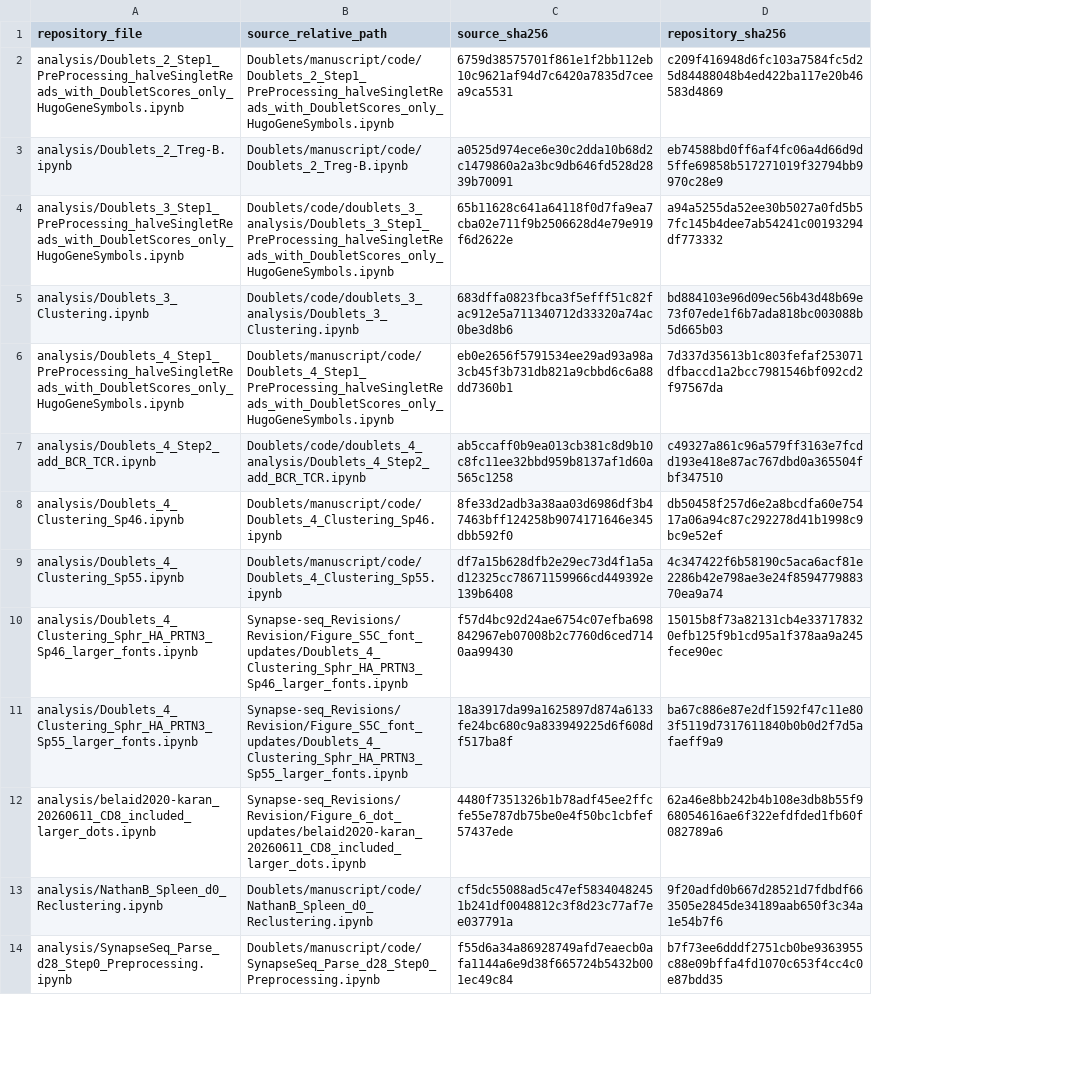
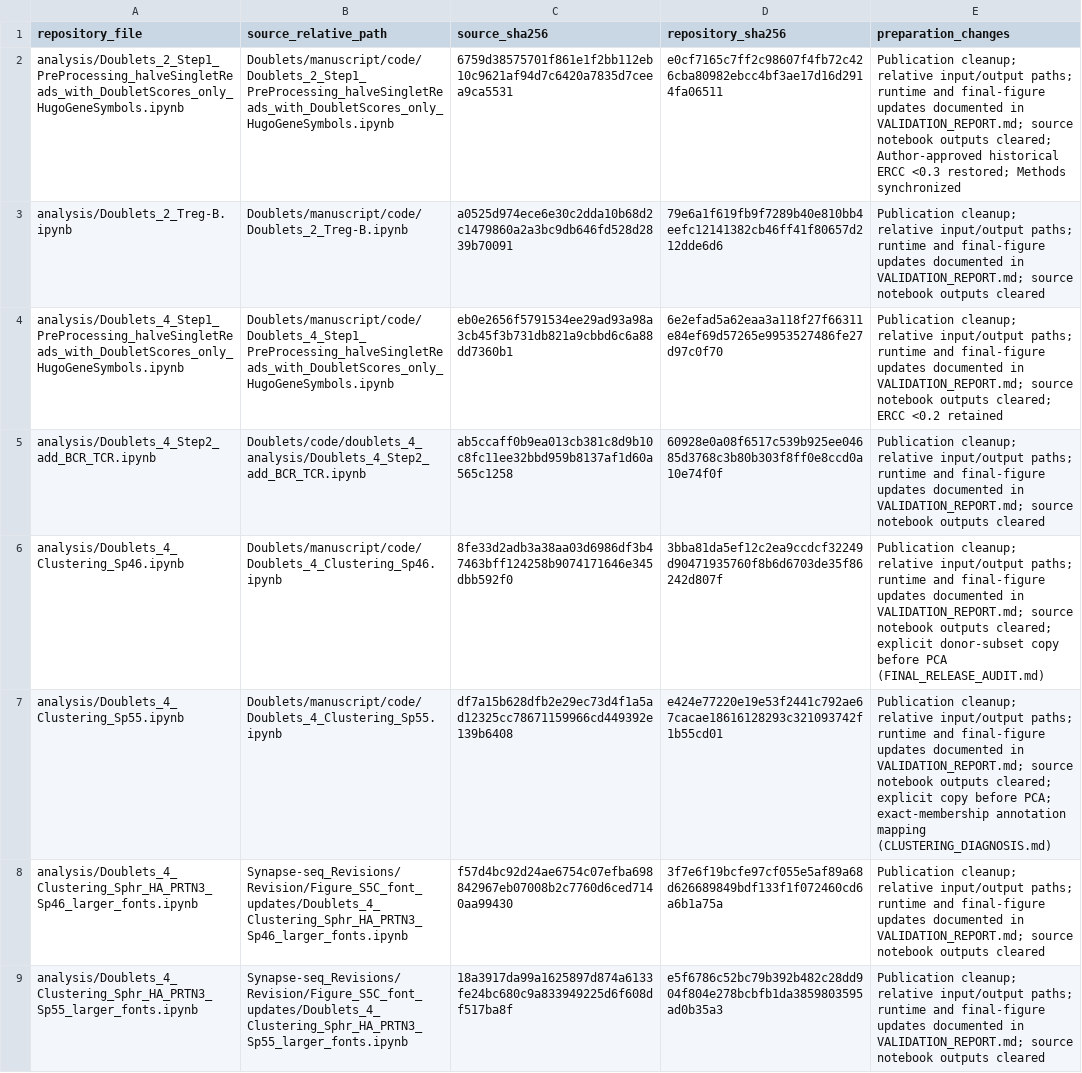
Before and after one commit to krkathuria/Synapse-seq_SpleenOrganoids_2026, a TSV file: SOURCE_MANIFEST.tsv, drawn as a sheet; only a part is shown; removed rows and columns are numbered as before the commit, all else as after; the diff covers the shown part only; the diff names each change by its address in the sheet, - before the commit and + after, or states it on an @@ line.

Commit message:
Add verified Doublets 2/4 analysis code and reproducibility audit
Include eight notebooks, R analysis, portable runners, tested dependencies,
and a checksum inventory for the verified 7,829-file auxiliary archive.
Resolve donor-subset materialization differences and verify all five fresh
cluster partitions and labels. Document figure comparisons and remaining
whole-paper coverage and data-distribution gaps.

```diff
--- a/SOURCE_MANIFEST.tsv
+++ b/SOURCE_MANIFEST.tsv
+column E (preparation_changes), rows 2-9: Publication cleanup; relative input/output paths; runtime and final-figure updates documented in VALIDATION_REPORT.md; source notebook outputs cleared; Author-approved historical ERCC <0.3 restored; Methods synchronized | Publication cleanup; relative input/output paths; runtime and final-figure updates documented in VALIDATION_REPORT.md; source notebook outputs cleared | Publication cleanup; relative input/output paths; runtime and final-figure updates documented in VALIDATION_REPORT.md; source notebook outputs cleared; ERCC <0.2 retained | Publication cleanup; relative input/output paths; runtime and final-figure updates documented in VALIDATION_REPORT.md; source notebook outputs cleared | Publication cleanup; relative input/output paths; runtime and final-figure updates documented in VALIDATION_REPORT.md; source notebook outputs cleared; explicit donor-subset copy before PCA (FINAL_RELEASE_AUDIT.md) | Publication cleanup; relative input/output paths; runtime and final-figure updates documented in VALIDATION_REPORT.md; source notebook outputs cleared; explicit copy before PCA; exact-membership annotation mapping (CLUSTERING_DIAGNOSIS.md) | Publication cleanup; relative input/output paths; runtime and final-figure updates documented in VALIDATION_REPORT.md; source notebook outputs cleared | Publication cleanup; relative input/output paths; runtime and final-figure updates documented in VALIDATION_REPORT.md; source notebook outputs cleared
-D2 (repository_sha256): c209f416948d6fc103a7584fc5d25d84488048b4ed422ba117e20b46583d4869
+D2 (repository_sha256): e0cf7165c7ff2c98607f4fb72c426cba80982ebcc4bf3ae17d16d2914fa06511
-D3 (repository_sha256): eb74588bd0ff6af4fc06a4d66d9d5ffe69858b517271019f32794bb9970c28e9
+D3 (repository_sha256): 79e6a1f619fb9f7289b40e810bb4eefc12141382cb46ff41f80657d212dde6d6
-row 4: analysis/Doublets_3_Step1_PreProcessing_halveSingletReads_with_DoubletScores_only_HugoGeneSymbols.ipynb | Doublets/code/doublets_3_analysis/Doublets_3_Step1_PreProcessing_halveSingletReads_with_DoubletScores_only_HugoGeneSymbols.ipynb | 65b11628c641a64118f0d7fa9ea7cba02e711f9b2506628d4e79e919f6d2622e | a94a5255da52ee30b5027a0fd5b57fc145b4dee7ab54241c00193294df773332
-row 5: analysis/Doublets_3_Clustering.ipynb | Doublets/code/doublets_3_analysis/Doublets_3_Clustering.ipynb | 683dffa0823fbca3f5efff51c82fac912e5a711340712d33320a74ac0be3d8b6 | bd884103e96d09ec56b43d48b69e73f07ede1f6b7ada818bc003088b5d665b03
-D4 (repository_sha256): 7d337d35613b1c803fefaf253071dfbaccd1a2bcc7981546bf092cd2f97567da
+D4 (repository_sha256): 6e2efad5a62eaa3a118f27f66311e84ef69d57265e9953527486fe27d97c0f70
-D5 (repository_sha256): c49327a861c96a579ff3163e7fcdd193e418e87ac767dbd0a365504fbf347510
+D5 (repository_sha256): 60928e0a08f6517c539b925ee04685d3768c3b80b303f8ff0e8ccd0a10e74f0f
-D6 (repository_sha256): db50458f257d6e2a8bcdfa60e75417a06a94c87c292278d41b1998c9bc9e52ef
+D6 (repository_sha256): 3bba81da5ef12c2ea9ccdcf32249d90471935760f8b6d6703de35f86242d807f
-D7 (repository_sha256): 4c347422f6b58190c5aca6acf81e2286b42e798ae3e24f859477988370ea9a74
+D7 (repository_sha256): e424e77220e19e53f2441c792ae67cacae18616128293c321093742f1b55cd01
-D8 (repository_sha256): 15015b8f73a82131cb4e337178320efb125f9b1cd95a1f378aa9a245fece90ec
+D8 (repository_sha256): 3f7e6f19bcfe97cf055e5af89a68d626689849bdf133f1f072460cd6a6b1a75a
-D9 (repository_sha256): ba67c886e87e2df1592f47c11e803f5119d7317611840b0b0d2f7d5afaeff9a9
+D9 (repository_sha256): e5f6786c52bc79b392b482c28dd904f804e278bcbfb1da3859803595ad0b35a3
-row 12: analysis/belaid2020-karan_20260611_CD8_included_larger_dots.ipynb | Synapse-seq_Revisions/Revision/Figure_6_dot_updates/belaid2020-karan_20260611_CD8_included_larger_dots.ipynb | 4480f7351326b1b78adf45ee2ffcfe55e787db75be0e4f50bc1cbfef57437ede | 62a46e8bb242b4b108e3db8b55f968054616ae6f322efdfded1fb60f082789a6
-row 13: analysis/NathanB_Spleen_d0_Reclustering.ipynb | Doublets/manuscript/code/NathanB_Spleen_d0_Reclustering.ipynb | cf5dc55088ad5c47ef58340482451b241df0048812c3f8d23c77af7ee037791a | 9f20adfd0b667d28521d7fdbdf663505e2845de34189aab650f3c34a1e54b7f6
-row 14: analysis/SynapseSeq_Parse_d28_Step0_Preprocessing.ipynb | Doublets/manuscript/code/SynapseSeq_Parse_d28_Step0_Preprocessing.ipynb | f55d6a34a86928749afd7eaecb0afa1144a6e9d38f665724b5432b001ec49c84 | b7f73ee6dddf2751cb0be9363955c88e09bffa4fd1070c653f4cc4c0e87bdd35
```
Also changed, not shown: 6 added rows, 5 removed rows and 1 edited cell elsewhere in this file, 53 other files.
